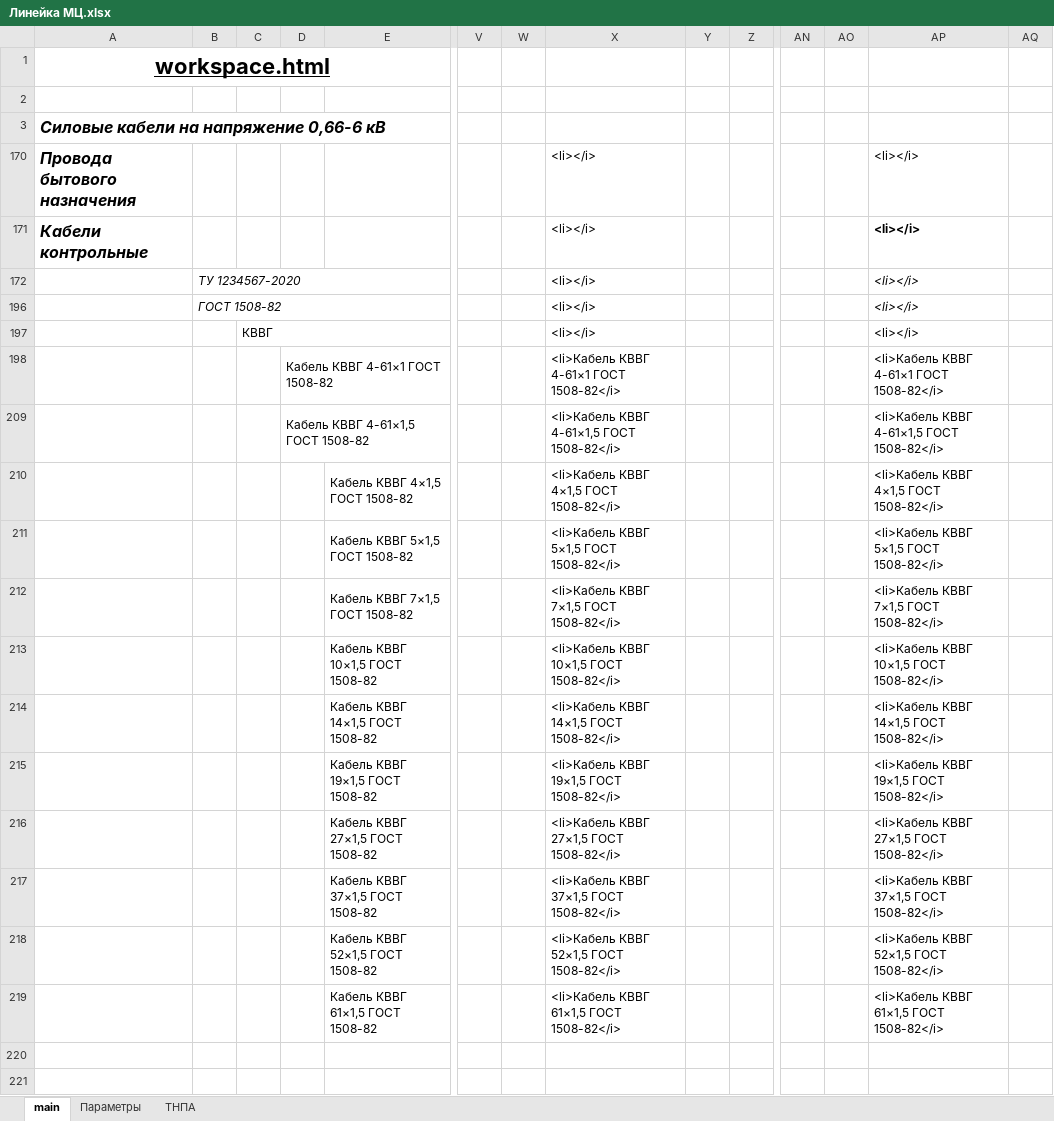
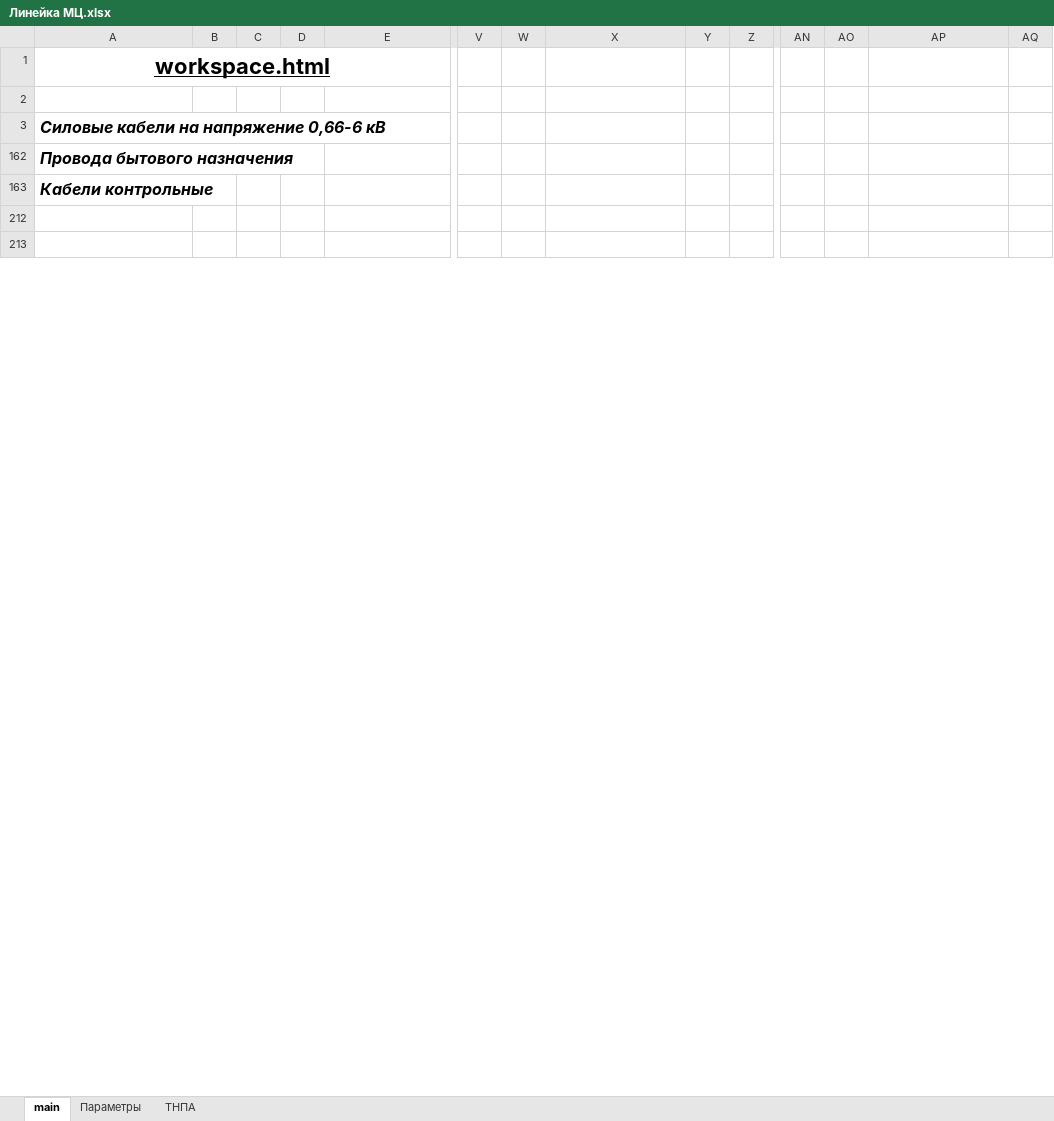
Before and after one commit to tyroff/projectCables, an Excel workbook: developmentData/Линейка МЦ.xlsx, sheet main, drawn as a sheet; only a part is shown, gaps mark what is left out; values as stored, in another font and other column widths than the file's, no borders; charts and pictures and conditional formats not drawn; removed rows and columns are numbered as before the commit, all else as after; rows hold the shown columns only; the diff names each change by its address in the sheet, - before the commit and + after, or states it on an @@ line.

Commit message:
Отредактирована экселька.

```diff
--- a/developmentData/Линейка МЦ.xlsx (sheet main)
+++ b/developmentData/Линейка МЦ.xlsx (sheet main)
-X162:X163: <li></i>
+X162:X163: (empty)
-AP162:AP163: <li></i>
+AP162:AP163: (empty)
-row 172:  | ТУ 1234567-2020 |  |  |  |  |  | <li></i> |  |  |  |  | <li></i>
-row 196:  | ГОСТ 1508-82 |  |  |  |  |  | <li></i> |  |  |  |  | <li></i>
-row 197:  |  | КВВГ |  |  |  |  | <li></i> |  |  |  |  | <li></i>
@@ row 198 hidden:  |  |  | Кабель КВВГ 4-61×1 ГОСТ 1508-82 |  |  |  | <li>Кабель КВВГ 4-61×1 ГОСТ 1508-82</i> |  |  |  |  | <li>Кабель КВВГ 4-61×1 ГОСТ 1508-82</i> @@
@@ row 209 hidden:  |  |  | Кабель КВВГ 4-61×1,5 ГОСТ 1508-82 |  |  |  | <li>Кабель КВВГ 4-61×1,5 ГОСТ 1508-82</i> |  |  |  |  | <li>Кабель КВВГ 4-61×1,5 ГОСТ 1508-82</i> @@
@@ row 210 hidden:  |  |  |  | Кабель КВВГ 4×1,5 ГОСТ 1508-82 |  |  | <li>Кабель КВВГ 4×1,5 ГОСТ 1508-82</i> |  |  |  |  | <li>Кабель КВВГ 4×1,5 ГОСТ 1508-82</i> @@
@@ row 211 hidden:  |  |  |  | Кабель КВВГ 5×1,5 ГОСТ 1508-82 |  |  | <li>Кабель КВВГ 5×1,5 ГОСТ 1508-82</i> |  |  |  |  | <li>Кабель КВВГ 5×1,5 ГОСТ 1508-82</i> @@
@@ row 212 hidden:  |  |  |  | Кабель КВВГ 7×1,5 ГОСТ 1508-82 |  |  | <li>Кабель КВВГ 7×1,5 ГОСТ 1508-82</i> |  |  |  |  | <li>Кабель КВВГ 7×1,5 ГОСТ 1508-82</i> @@
@@ row 213 hidden:  |  |  |  | Кабель КВВГ 10×1,5 ГОСТ 1508-82 |  |  | <li>Кабель КВВГ 10×1,5 ГОСТ 1508-82</i> |  |  |  |  | <li>Кабель КВВГ 10×1,5 ГОСТ 1508-82</i> @@
@@ row 214 hidden:  |  |  |  | Кабель КВВГ 14×1,5 ГОСТ 1508-82 |  |  | <li>Кабель КВВГ 14×1,5 ГОСТ 1508-82</i> |  |  |  |  | <li>Кабель КВВГ 14×1,5 ГОСТ 1508-82</i> @@
@@ row 215 hidden:  |  |  |  | Кабель КВВГ 19×1,5 ГОСТ 1508-82 |  |  | <li>Кабель КВВГ 19×1,5 ГОСТ 1508-82</i> |  |  |  |  | <li>Кабель КВВГ 19×1,5 ГОСТ 1508-82</i> @@
@@ row 216 hidden:  |  |  |  | Кабель КВВГ 27×1,5 ГОСТ 1508-82 |  |  | <li>Кабель КВВГ 27×1,5 ГОСТ 1508-82</i> |  |  |  |  | <li>Кабель КВВГ 27×1,5 ГОСТ 1508-82</i> @@
@@ row 217 hidden:  |  |  |  | Кабель КВВГ 37×1,5 ГОСТ 1508-82 |  |  | <li>Кабель КВВГ 37×1,5 ГОСТ 1508-82</i> |  |  |  |  | <li>Кабель КВВГ 37×1,5 ГОСТ 1508-82</i> @@
@@ row 218 hidden:  |  |  |  | Кабель КВВГ 52×1,5 ГОСТ 1508-82 |  |  | <li>Кабель КВВГ 52×1,5 ГОСТ 1508-82</i> |  |  |  |  | <li>Кабель КВВГ 52×1,5 ГОСТ 1508-82</i> @@
@@ row 219 hidden:  |  |  |  | Кабель КВВГ 61×1,5 ГОСТ 1508-82 |  |  | <li>Кабель КВВГ 61×1,5 ГОСТ 1508-82</i> |  |  |  |  | <li>Кабель КВВГ 61×1,5 ГОСТ 1508-82</i> @@
```
Also changed, not shown: hidden cells, charts or pictures.
